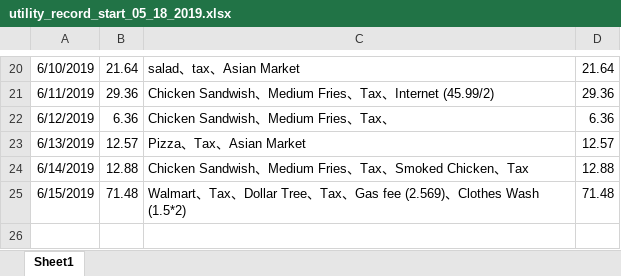
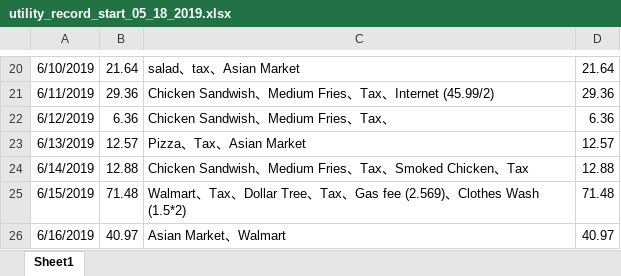
Before and after one commit to jiaqixu/personal_utility, an Excel workbook: utility_record_start_05_18_2019.xlsx, sheet Sheet1, drawn as a sheet; only a part is shown, gaps mark what is left out; values as stored, in another font and other column widths than the file's, no borders; the diff names each change by its address in the sheet, - before the commit and + after, or states it on an @@ line.

Commit message:
add_day_06_16_2019

```diff
--- a/utility_record_start_05_18_2019.xlsx (sheet Sheet1)
+++ b/utility_record_start_05_18_2019.xlsx (sheet Sheet1)
+row 26: 6/16/2019 | 40.97 | Asian Market、Walmart | 40.97
```
